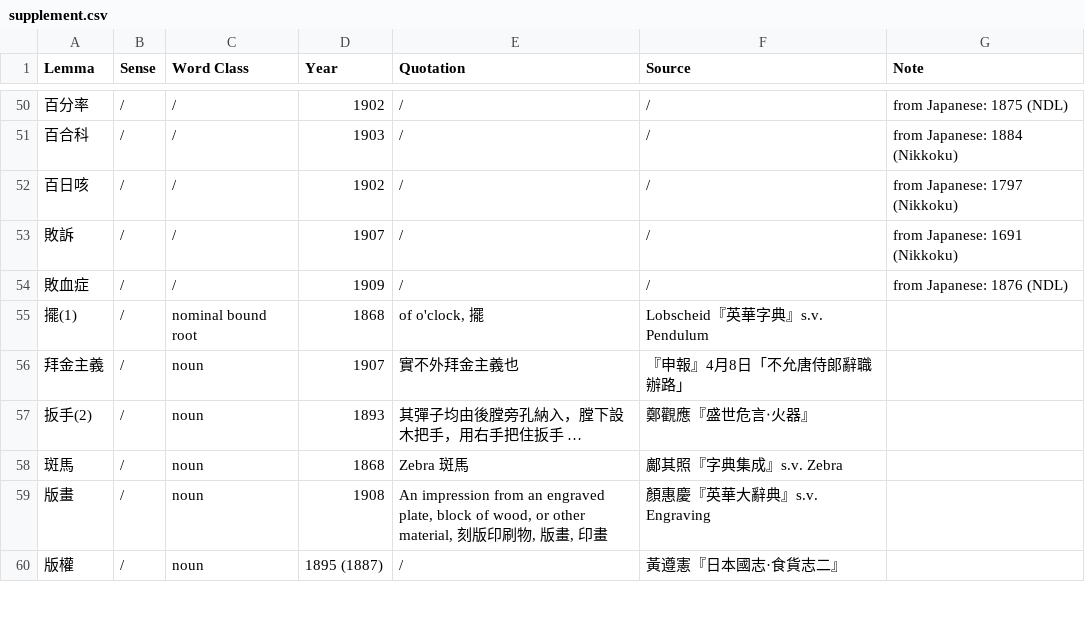
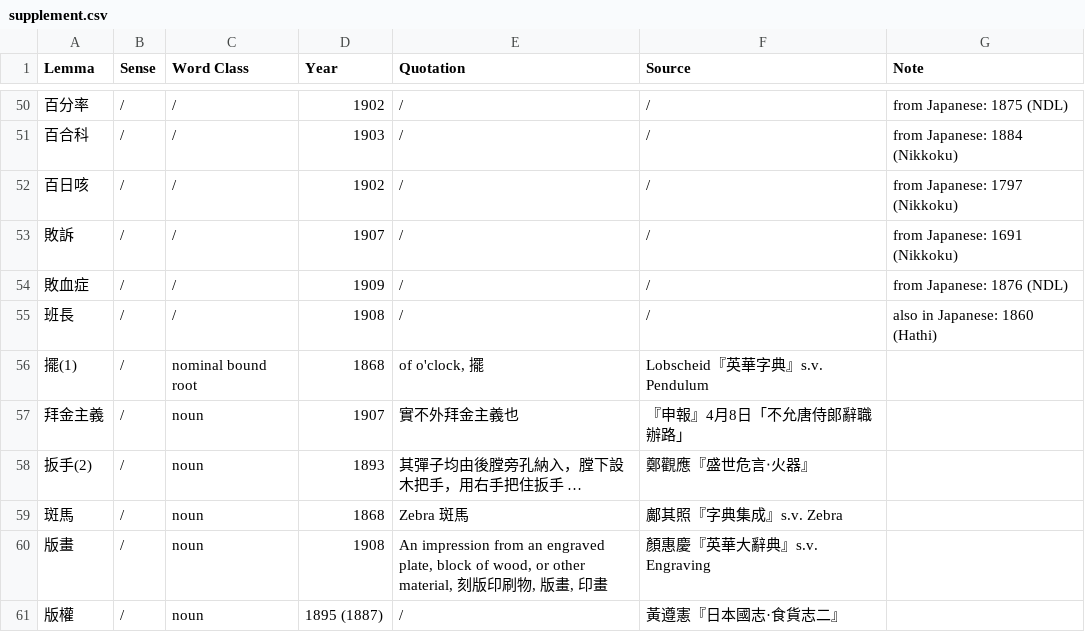
Before and after one commit to t18d/HuangSupplement, a CSV file: supplement.csv, drawn as a sheet; only a part is shown, gaps mark what is left out; the diff names each change by its address in the sheet, - before the commit and + after, or states it on an @@ line.

Commit message:
Update supplement.csv
Ext source: 六名家詩鈔 6巻 真下穆, 植村義[植村蘆洲]選, 167@4@1

Source is again in Classical Chinese (with kundoku readings).
Huang's definition, however, appears more restricted than the Japanese sense which is not necessarily tied to school. The general sense of a squad (which of course may be applied to a school in Japanese too) seems to be shared with Classical Chinese.

```diff
--- a/supplement.csv
+++ b/supplement.csv
+row 55: 班長 | / | / | 1908 | / | / | also in Japanese: 1860 (Hathi)
```
